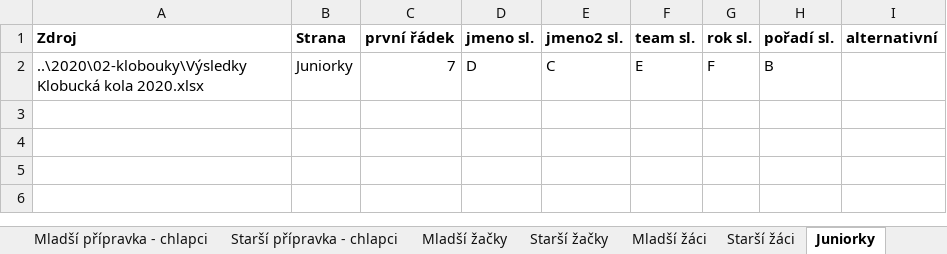
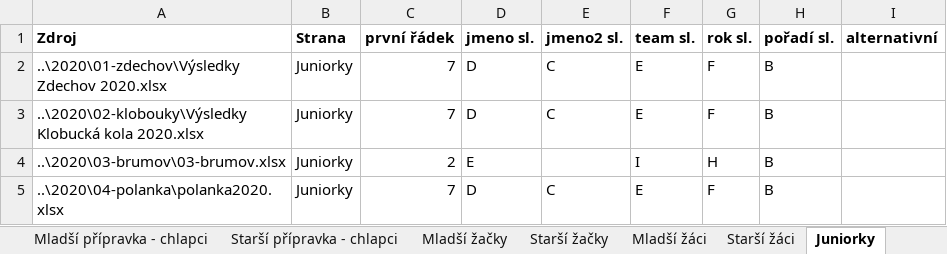
Before and after one commit to pavelchuchma/vkct, an Excel workbook: processor/config2020.xlsx, sheet Juniorky, drawn as a sheet; values as stored, in another font and other column widths than the file's, no borders; the diff names each change by its address in the sheet, - before the commit and + after, or states it on an @@ line.

```diff
--- a/processor/config2020.xlsx (sheet Juniorky)
+++ b/processor/config2020.xlsx (sheet Juniorky)
+row 2: ..\2020\01-zdechov\Výsledky Zdechov 2020.xlsx | Juniorky | 7 | D | C | E | F | B
+row 4: ..\2020\03-brumov\03-brumov.xlsx | Juniorky | 2 | E |  | I | H | B
+row 5: ..\2020\04-polanka\polanka2020.xlsx | Juniorky | 7 | D | C | E | F | B
```
Also changed, not shown: sheet Kategorie, sheet Muži - M1, sheet Muži - M2, sheet Muži - M3, sheet Ženy - Z1, sheet Ženy - Z2, 11 more sheets, 2 other files.
